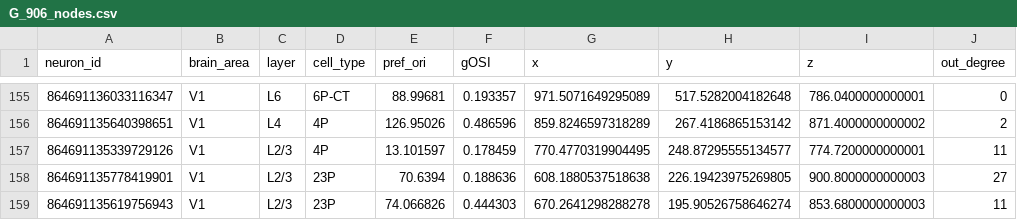
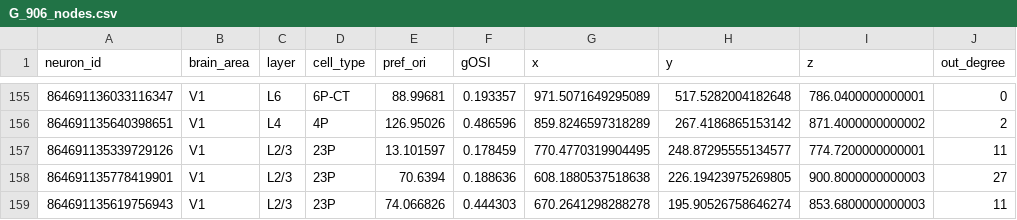
Before and after one commit to BCRLeo/Neuro, a CSV file: Data/exports/G_906_nodes.csv, drawn as a sheet; only a part is shown, gaps mark what is left out; the diff names each change by its address in the sheet, - before the commit and + after, or states it on an @@ line.

Commit message:
final file for exports needed for section 9

```diff
--- a/Data/exports/G_906_nodes.csv
+++ b/Data/exports/G_906_nodes.csv
-D157 (cell_type): 4P
+D157 (cell_type): 23P
```
Also changed, not shown: Data/exports/G_906_edges.csv, Data/exports/G_93_edges.csv, 3 other files.
